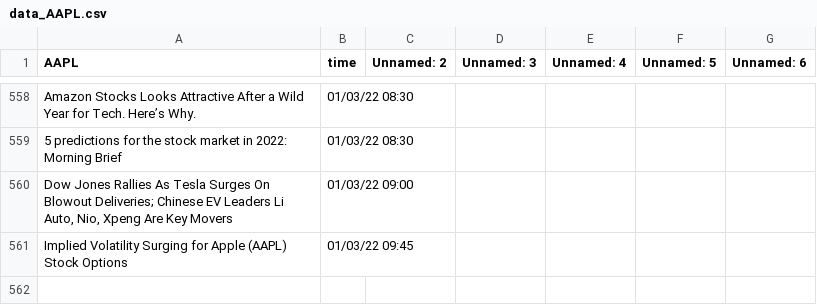
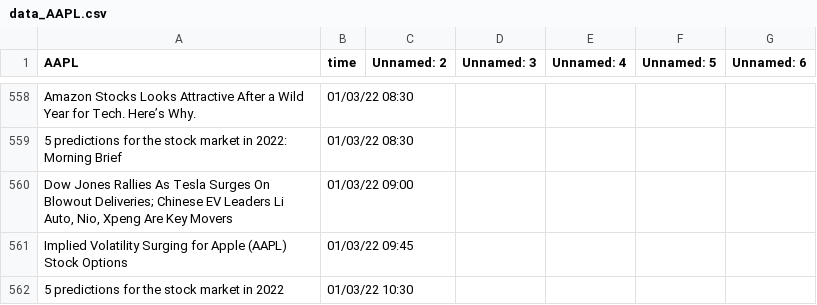
Before and after one commit to SophieLiuYQ/HeterogeneousComputing, a CSV file: data_AAPL.csv, drawn as a sheet; only a part is shown, gaps mark what is left out.

```diff
--- a/data_AAPL.csv
+++ b/data_AAPL.csv
@@ -561 +561,2 @@ Amazon Stocks Looks Attractive After a Wild Year for Tech. Here’s Why.,01/03/2
 Implied Volatility Surging for Apple (AAPL) Stock Options,01/03/22 09:45,,,,,
+5 predictions for the stock market in 2022,01/03/22 10:30,,,,,
```
Also changed, not shown: data_FB.csv, data_MSFT.csv, 8 other files.
